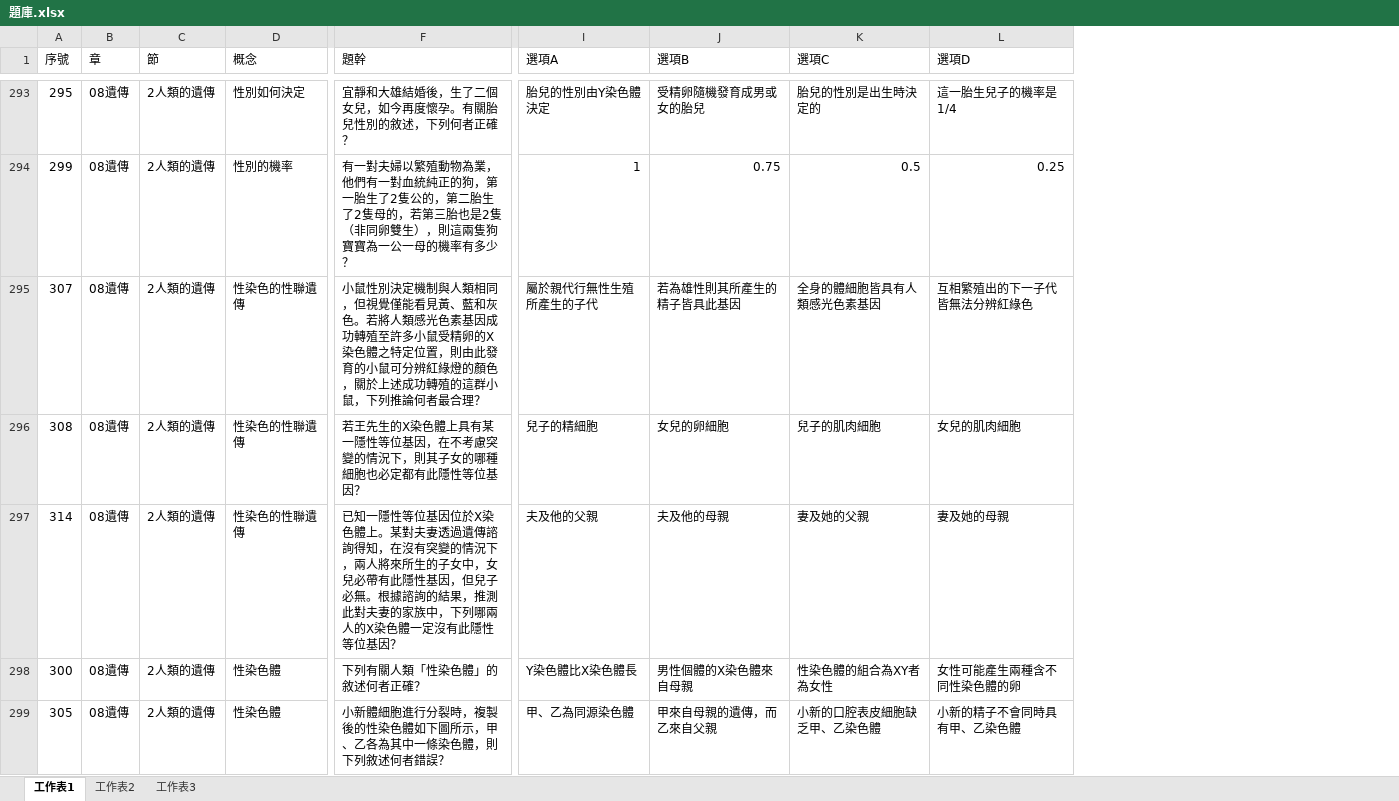
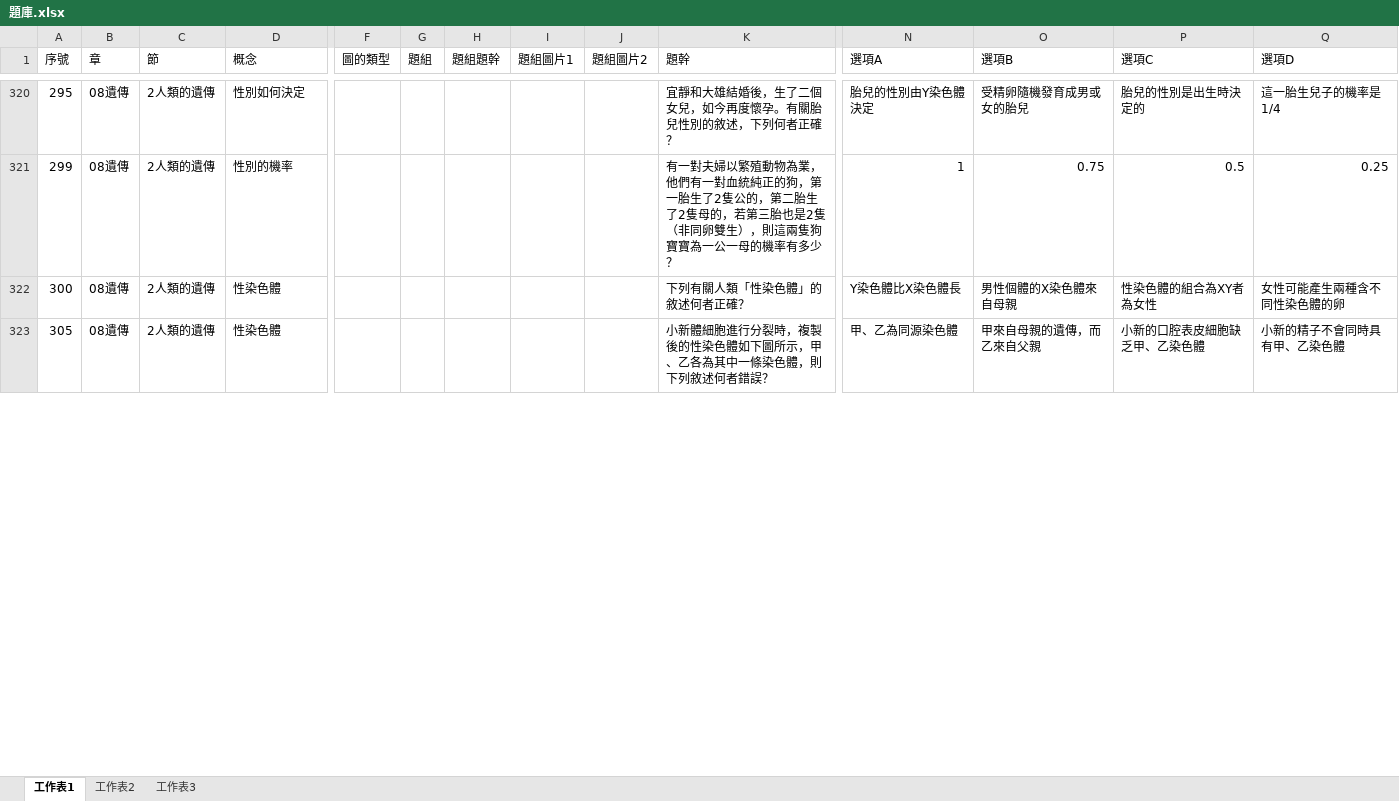
Before and after one commit to ChihHsiangChien/question_database, an Excel workbook: 題庫.xlsx, sheet 工作表1, drawn as a sheet; only a part is shown, gaps mark what is left out; values as stored, in another font and other column widths than the file's, no borders; removed rows and columns are numbered as before the commit, all else as after; rows hold the shown columns only; the diff covers the shown part only; the diff names each change by its address in the sheet, - before the commit and + after, or states it on an @@ line.

```diff
--- a/題庫.xlsx (sheet 工作表1)
+++ b/題庫.xlsx (sheet 工作表1)
+column F (圖的類型), empty
+column G (題組), empty
+column H (題組題幹), empty
+column I (題組圖片1), empty
+column J (題組圖片2), empty
-row 295: 307 | 08遺傳 | 2人類的遺傳 | 性染色的性聯遺傳 | 小鼠性別決定機制與人類相同，但視覺僅能看見黃、藍和灰色。若將人類感光色素基因成功轉殖至許多小鼠受精卵的X染色體之特定位置，則由此發育的小鼠可分辨紅綠燈的顏色，關於上述成功轉殖的這群小鼠，下列推論何者最合理？ | 屬於親代行無性生殖所產生的子代 | 若為雄性則其所產生的精子皆具此基因 | 全身的體細胞皆具有人類感光色素基因 | 互相繁殖出的下一子代皆無法分辨紅綠色
-row 296: 308 | 08遺傳 | 2人類的遺傳 | 性染色的性聯遺傳 | 若王先生的X染色體上具有某一隱性等位基因，在不考慮突變的情況下，則其子女的哪種細胞也必定都有此隱性等位基因？ | 兒子的精細胞 | 女兒的卵細胞 | 兒子的肌肉細胞 | 女兒的肌肉細胞
-row 297: 314 | 08遺傳 | 2人類的遺傳 | 性染色的性聯遺傳 | 已知一隱性等位基因位於X染色體上。某對夫妻透過遺傳諮詢得知，在沒有突變的情況下，兩人將來所生的子女中，女兒必帶有此隱性基因，但兒子必無。根據諮詢的結果，推測此對夫妻的家族中，下列哪兩人的X染色體一定沒有此隱性等位基因？ | 夫及他的父親 | 夫及他的母親 | 妻及她的父親 | 妻及她的母親
```
Also changed, not shown: 57 added rows elsewhere in this sheet, 4 other files.
